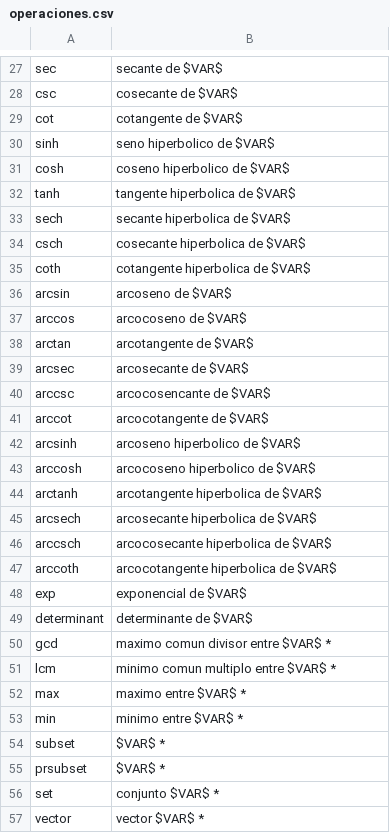
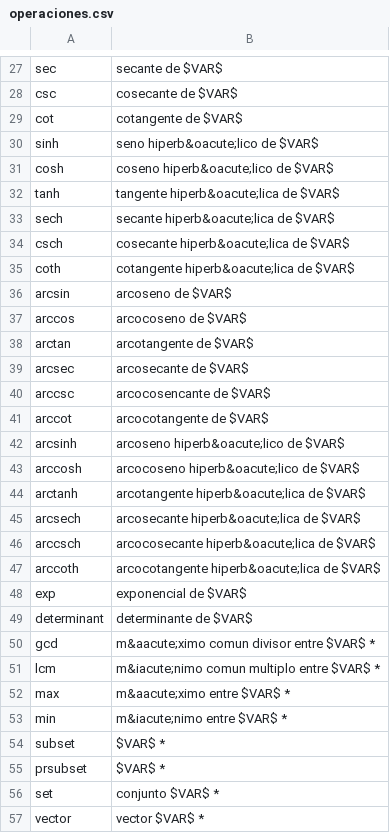
Before and after one commit to jfuentess/muc, a CSV file: operaciones.csv, drawn as a sheet; only a part is shown, gaps mark what is left out; the diff covers the shown part only.

```diff
--- a/operaciones.csv
+++ b/operaciones.csv
@@ -29,8 +29,8 @@
 "cot","cotangente de $VAR$"
-"sinh","seno hiperbolico de $VAR$"
-"cosh","coseno hiperbolico de $VAR$"
-"tanh","tangente hiperbolica de $VAR$"
-"sech","secante hiperbolica de $VAR$"
-"csch","cosecante hiperbolica de $VAR$"
-"coth","cotangente hiperbolica de $VAR$"
+"sinh","seno hiperb&oacute;lico de $VAR$"
+"cosh","coseno hiperb&oacute;lico de $VAR$"
+"tanh","tangente hiperb&oacute;lica de $VAR$"
+"sech","secante hiperb&oacute;lica de $VAR$"
+"csch","cosecante hiperb&oacute;lica de $VAR$"
+"coth","cotangente hiperb&oacute;lica de $VAR$"
 "arcsin","arcoseno de $VAR$"
@@ -41,14 +41,14 @@
 "arccot","arcocotangente de $VAR$"
-"arcsinh","arcoseno hiperbolico de $VAR$"
-"arccosh","arcocoseno hiperbolico de $VAR$"
-"arctanh","arcotangente hiperbolica de $VAR$"
-"arcsech","arcosecante hiperbolica de $VAR$"
-"arccsch","arcocosecante hiperbolica de $VAR$"
-"arccoth","arcocotangente hiperbolica de $VAR$"
+"arcsinh","arcoseno hiperb&oacute;lico de $VAR$"
+"arccosh","arcocoseno hiperb&oacute;lico de $VAR$"
+"arctanh","arcotangente hiperb&oacute;lica de $VAR$"
+"arcsech","arcosecante hiperb&oacute;lica de $VAR$"
+"arccsch","arcocosecante hiperb&oacute;lica de $VAR$"
+"arccoth","arcocotangente hiperb&oacute;lica de $VAR$"
 "exp","exponencial de $VAR$"
 "determinant","determinante de $VAR$"
-"gcd","maximo comun divisor entre $VAR$ *"
-"lcm","minimo comun multiplo entre $VAR$ *"
-"max","maximo entre $VAR$ *"
-"min","minimo entre $VAR$ *"
+"gcd","m&aacute;ximo comun divisor entre $VAR$ *"
+"lcm","m&iacute;nimo comun multiplo entre $VAR$ *"
+"max","m&aacute;ximo entre $VAR$ *"
+"min","m&iacute;nimo entre $VAR$ *"
 "subset","$VAR$ *"
```
Also changed, not shown: 2 edited cells elsewhere in this file, nario.csv, 2 other files.
